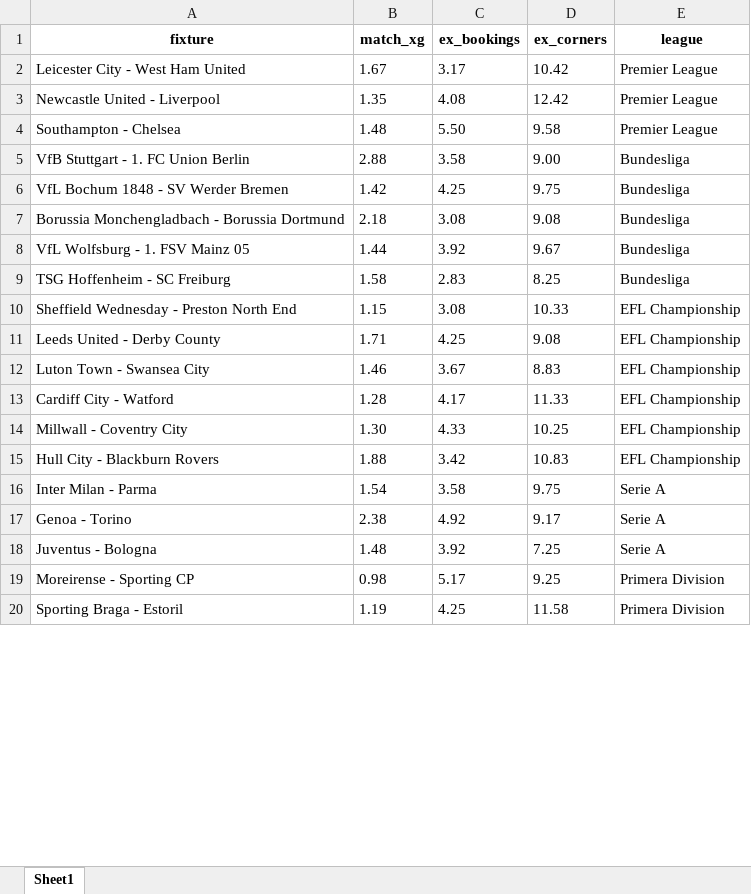
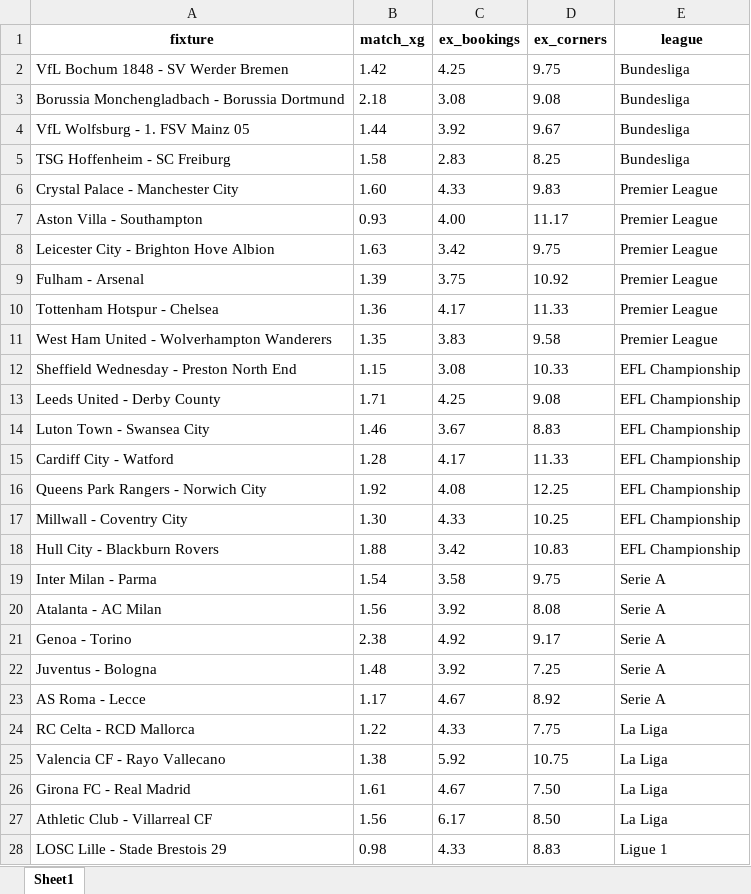
Before and after one commit to Coachsteveee/wsh, an Excel workbook: current_gw_fixtures.xlsx, sheet Sheet1, drawn as a sheet; only a part is shown; the shorter side is filled out with more unchanged rows; values as stored, in another font and other column widths than the file's, no borders; removed rows and columns are numbered as before the commit, all else as after; the diff covers the shown part only; the diff names each change by its address in the sheet, - before the commit and + after, or states it on an @@ line.

Commit message:
update for current gameweek

```diff
--- a/current_gw_fixtures.xlsx (sheet Sheet1)
+++ b/current_gw_fixtures.xlsx (sheet Sheet1)
-row 2: Leicester City - West Ham United | 1.67 | 3.17 | 10.42 | Premier League
-row 3: Newcastle United - Liverpool | 1.35 | 4.08 | 12.42 | Premier League
-row 4: Southampton - Chelsea | 1.48 | 5.50 | 9.58 | Premier League
-row 5: VfB Stuttgart - 1. FC Union Berlin | 2.88 | 3.58 | 9.00 | Bundesliga
+row 6: Crystal Palace - Manchester City | 1.60 | 4.33 | 9.83 | Premier League
+row 7: Aston Villa - Southampton | 0.93 | 4.00 | 11.17 | Premier League
+row 8: Leicester City - Brighton Hove Albion | 1.63 | 3.42 | 9.75 | Premier League
+row 9: Fulham - Arsenal | 1.39 | 3.75 | 10.92 | Premier League
+row 10: Tottenham Hotspur - Chelsea | 1.36 | 4.17 | 11.33 | Premier League
+row 11: West Ham United - Wolverhampton Wanderers | 1.35 | 3.83 | 9.58 | Premier League
+row 16: Queens Park Rangers - Norwich City | 1.92 | 4.08 | 12.25 | EFL Championship
+row 20: Atalanta - AC Milan | 1.56 | 3.92 | 8.08 | Serie A
+row 23: AS Roma - Lecce | 1.17 | 4.67 | 8.92 | Serie A
+row 24: RC Celta - RCD Mallorca | 1.22 | 4.33 | 7.75 | La Liga
+row 25: Valencia CF - Rayo Vallecano | 1.38 | 5.92 | 10.75 | La Liga
+row 26: Girona FC - Real Madrid | 1.61 | 4.67 | 7.50 | La Liga
+row 27: Athletic Club - Villarreal CF | 1.56 | 6.17 | 8.50 | La Liga
@@ row 21 moved to row 28: LOSC Lille - Stade Brestois 29 @@
```
Also changed, not shown: 4 added rows, 5 removed rows and 2 moved rows elsewhere in this sheet.
